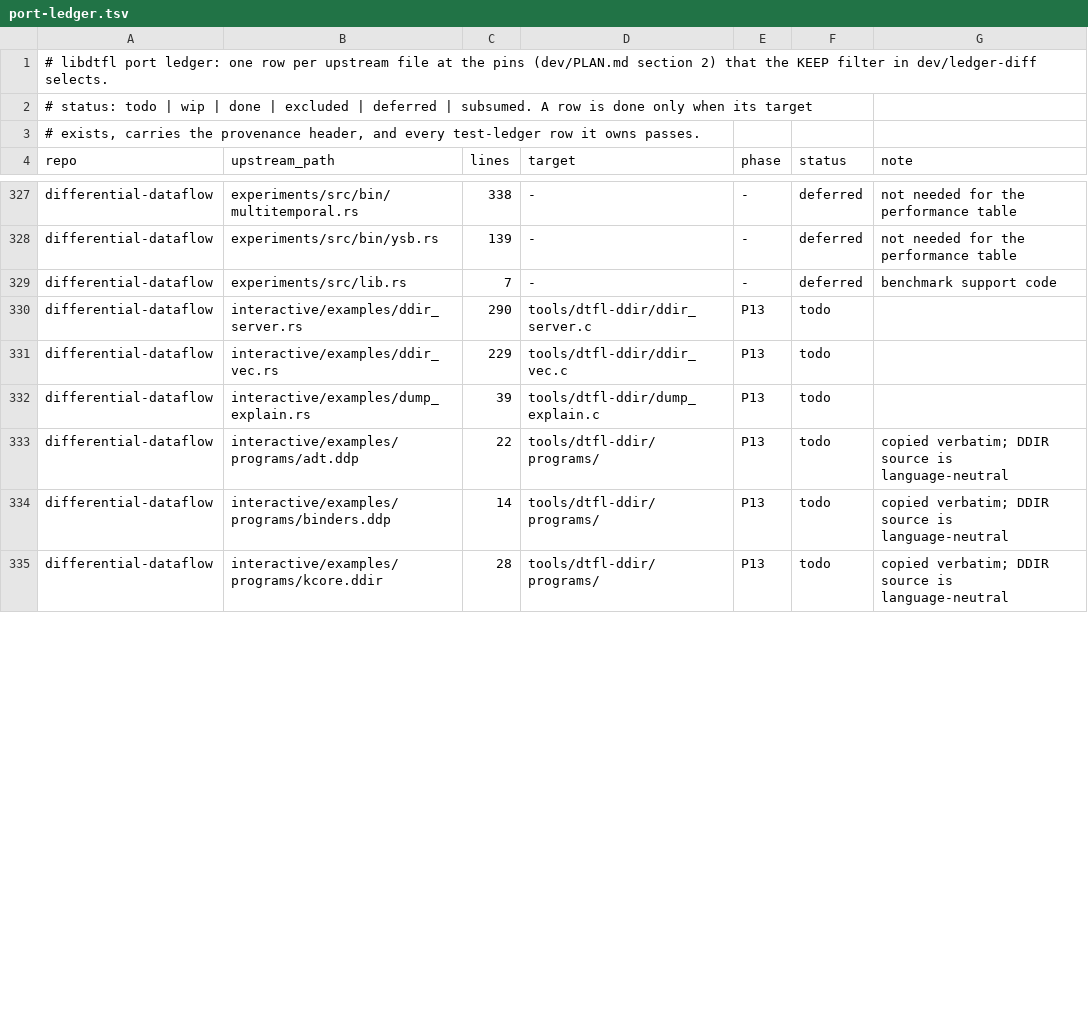
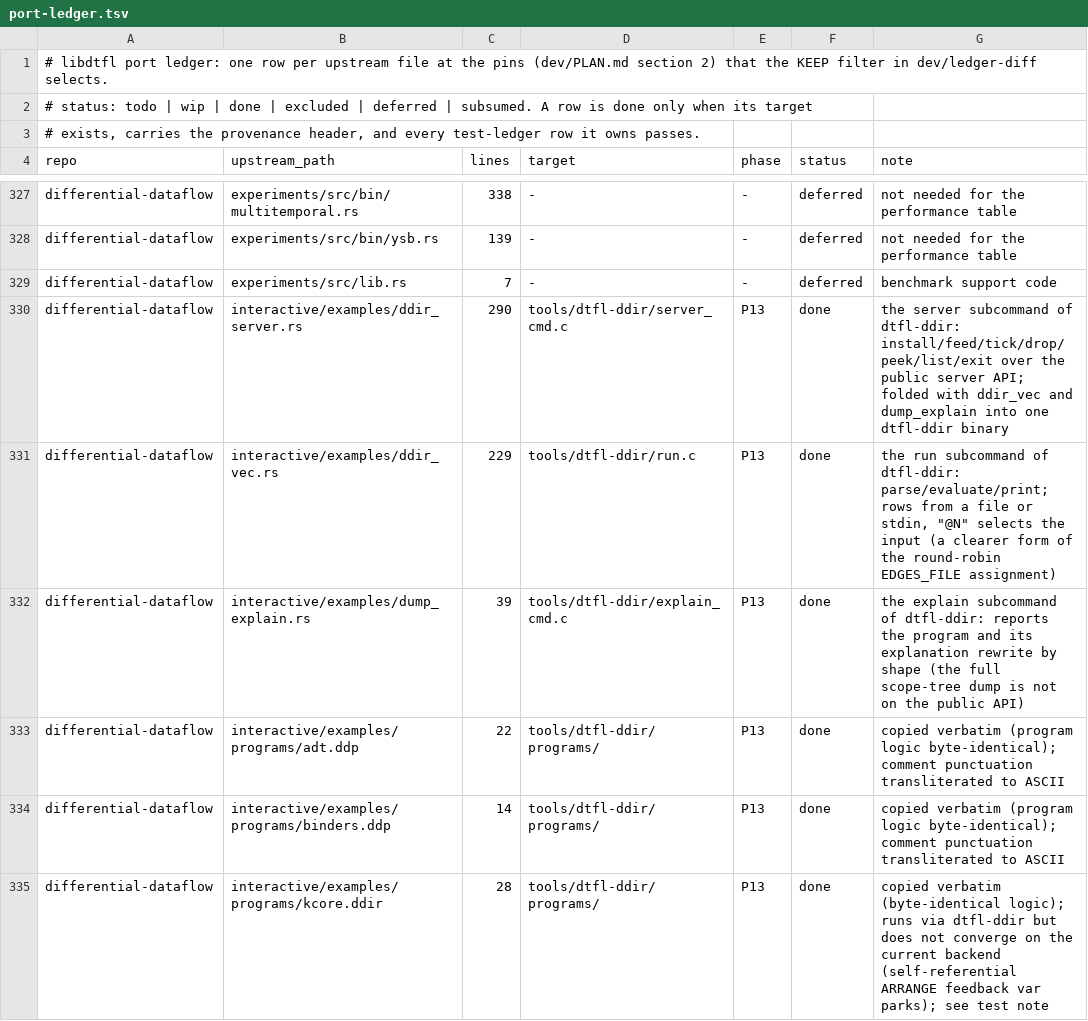
Before and after one commit to gburd/libdtfl, a TSV file: dev/port-ledger.tsv, drawn as a sheet; only a part is shown, gaps mark what is left out; the diff covers the shown part only.

Commit message:
Add the dtfl-ddir tool and the example programs and sessions
Port the three interactive example binaries into one dtfl-ddir command
with three subcommands, built on the public dtfl_* API only:

  run      ddir_vec: parse, evaluate, and print each export's consolidated
           contents; input rows come from a file or stdin, one row per
           line, with "@N" selecting the positional input.
  server   ddir_server: run the live DDIR server on a command session
           (install/feed/tick/drop/peek/list/exit), reporting malformed
           programs and values without aborting the session.
  explain  dump_explain: report a program and its explanation rewrite by
           shape (the full scope-tree dump is not on the public API).

Ship the upstream example programs and server sessions as data under
pkgdatadir: the ten batch programs (reach, scc, kcore, stable, adt,
binders, unnest) and the eight server programs plus eight session
scripts.  The DDIR program logic is byte-identical to upstream; only
comment punctuation (em dash, arrow, identical-to, ellipsis) is
transliterated to ASCII to satisfy the ASCII-only source rule.

Man page dtfl-ddir.1.  Move the three example-binary port-ledger rows and
the program and session data rows to done.  Ported from
interactive/examples/{ddir_vec,ddir_server,dump_explain}.rs and
interactive/examples/{programs,server}/.

```diff
--- a/dev/port-ledger.tsv
+++ b/dev/port-ledger.tsv
@@ -329,7 +329,7 @@ differential-dataflow	experiments/src/bin/ysb.rs	139	-	-	deferred	not needed for
 differential-dataflow	experiments/src/lib.rs	7	-	-	deferred	benchmark support code
-differential-dataflow	interactive/examples/ddir_server.rs	290	tools/dtfl-ddir/ddir_server.c	P13	todo	
-differential-dataflow	interactive/examples/ddir_vec.rs	229	tools/dtfl-ddir/ddir_vec.c	P13	todo	
-differential-dataflow	interactive/examples/dump_explain.rs	39	tools/dtfl-ddir/dump_explain.c	P13	todo	
-differential-dataflow	interactive/examples/programs/adt.ddp	22	tools/dtfl-ddir/programs/	P13	todo	copied verbatim; DDIR source is language-neutral
-differential-dataflow	interactive/examples/programs/binders.ddp	14	tools/dtfl-ddir/programs/	P13	todo	copied verbatim; DDIR source is language-neutral
-differential-dataflow	interactive/examples/programs/kcore.ddir	28	tools/dtfl-ddir/programs/	P13	todo	copied verbatim; DDIR source is language-neutral
+differential-dataflow	interactive/examples/ddir_server.rs	290	tools/dtfl-ddir/server_cmd.c	P13	done	the server subcommand of dtfl-ddir: install/feed/tick/drop/peek/list/exit over the public server API; folded with ddir_vec and dump_explain into one dtfl-ddir binary
+differential-dataflow	interactive/examples/ddir_vec.rs	229	tools/dtfl-ddir/run.c	P13	done	the run subcommand of dtfl-ddir: parse/evaluate/print; rows from a file or stdin, "@N" selects the input (a clearer form of the round-robin EDGES_FILE assignment)
+differential-dataflow	interactive/examples/dump_explain.rs	39	tools/dtfl-ddir/explain_cmd.c	P13	done	the explain subcommand of dtfl-ddir: reports the program and its explanation rewrite by shape (the full scope-tree dump is not on the public API)
+differential-dataflow	interactive/examples/programs/adt.ddp	22	tools/dtfl-ddir/programs/	P13	done	copied verbatim (program logic byte-identical); comment punctuation transliterated to ASCII
+differential-dataflow	interactive/examples/programs/binders.ddp	14	tools/dtfl-ddir/programs/	P13	done	copied verbatim (program logic byte-identical); comment punctuation transliterated to ASCII
+differential-dataflow	interactive/examples/programs/kcore.ddir	28	tools/dtfl-ddir/programs/	P13	done	copied verbatim (byte-identical logic); runs via dtfl-ddir but does not converge on the current backend (self-referential ARRANGE feedback var parks); see test note
```
Also changed, not shown: 46 edited cells elsewhere in this file, 34 other files.
